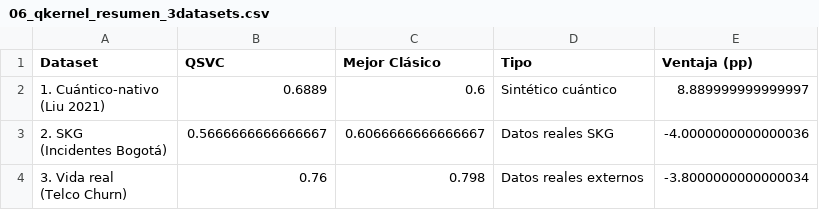
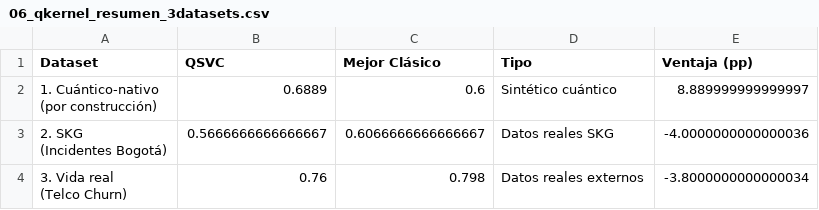
Before and after one commit to juandapradam12/OldUNIR-MasterQC-QuantumAdvantageInDataScienceOld, a CSV file: POCs/data/output/metrics/06_qkernel_resumen_3datasets.csv, drawn as a sheet.

```diff
--- a/POCs/data/output/metrics/06_qkernel_resumen_3datasets.csv
+++ b/POCs/data/output/metrics/06_qkernel_resumen_3datasets.csv
@@ -1,4 +1,4 @@
 Dataset,QSVC,Mejor Clásico,Tipo,Ventaja (pp)
-"1. Cuántico-nativo
-(Liu 2021)",0.6889,0.6,Sintético cuántico,8.889999999999997
+"1. Cuántico-nativo
+(por construcción)",0.6889,0.6,Sintético cuántico,8.889999999999997
 "2. SKG
```
Also changed, not shown: POCs/data/output/metrics/07_sintesis_resultados.csv, 29 other files.
